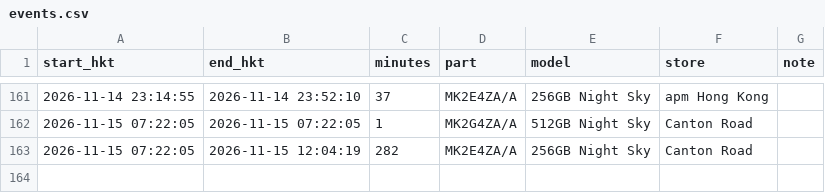
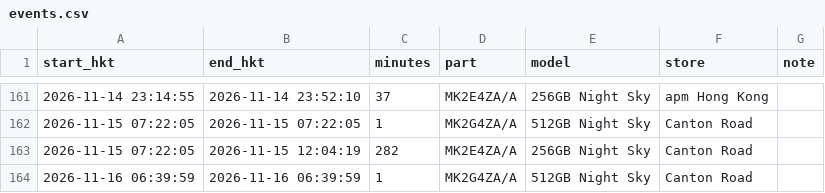
Before and after one commit to ryancwho/duo-watch, a CSV file: events.csv, drawn as a sheet; only a part is shown, gaps mark what is left out.

```diff
--- a/events.csv
+++ b/events.csv
@@ -163 +163,2 @@ start_hkt,end_hkt,minutes,part,model,store,note
 2026-11-15 07:22:05,2026-11-15 12:04:19,282,MK2E4ZA/A,256GB Night Sky,Canton Road,
+2026-11-16 06:39:59,2026-11-16 06:39:59,1,MK2G4ZA/A,512GB Night Sky,Canton Road,
```
Also changed, not shown: polls.csv, 2 other files.
